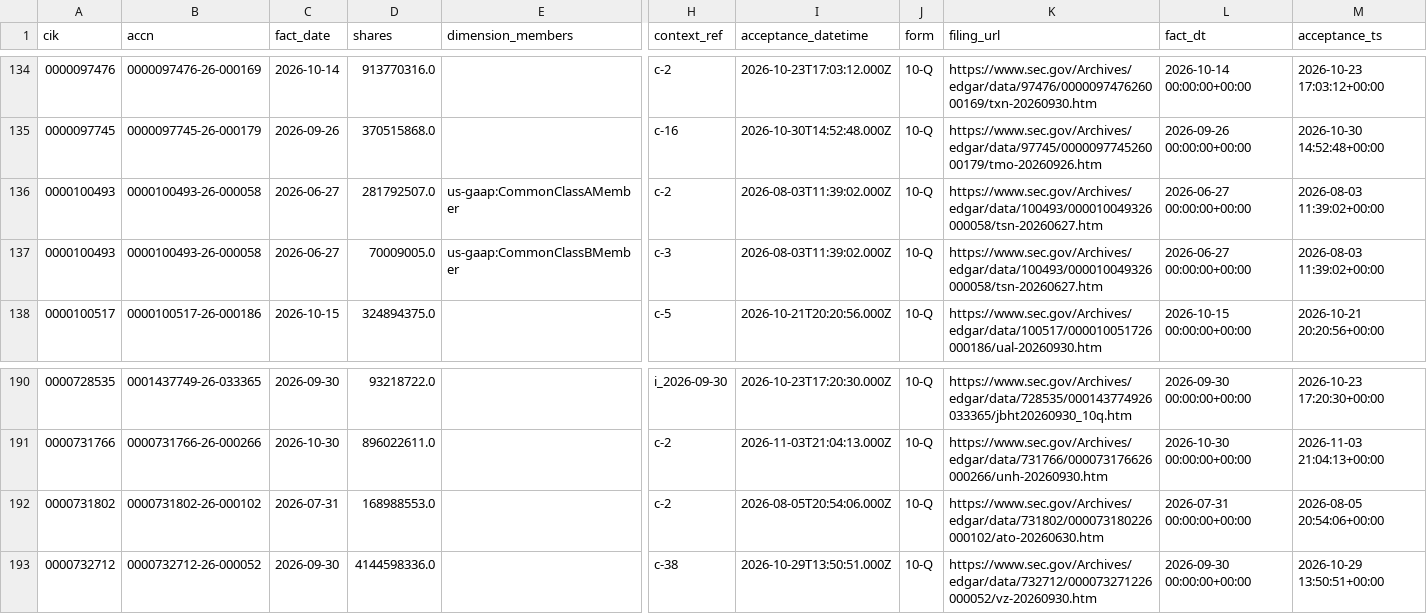
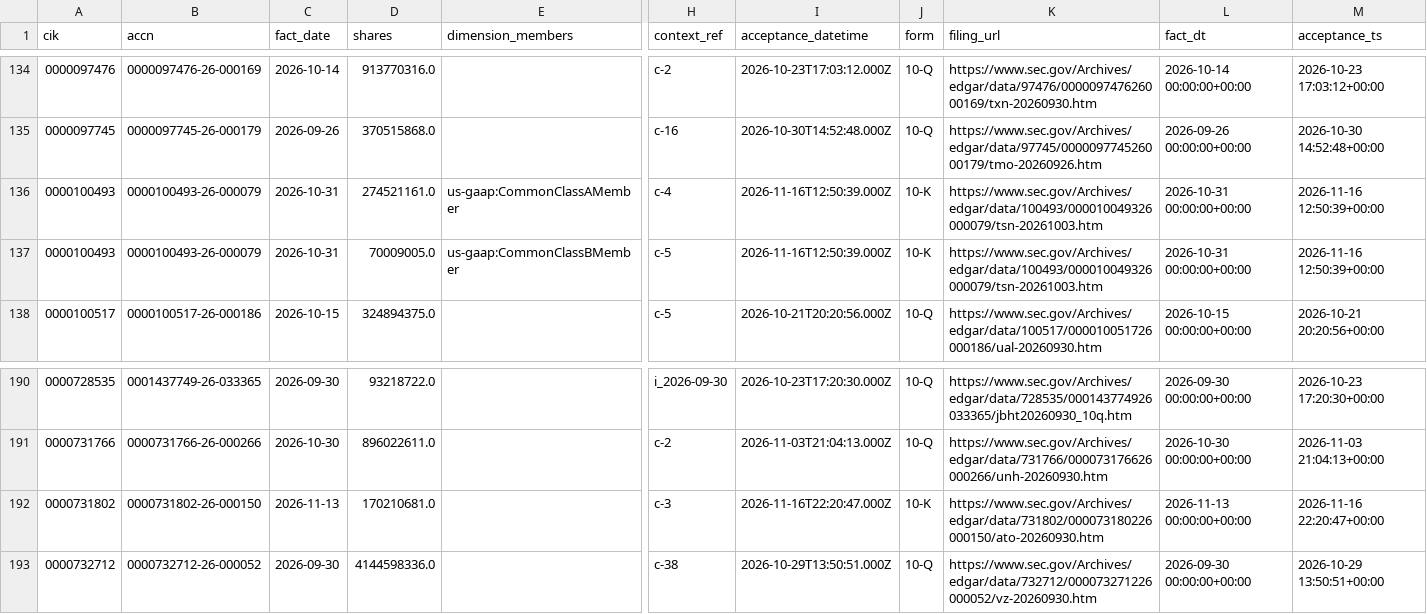
Before and after one commit to nb788/ChatGPT-stock-lab, a CSV file: data/qa_all_current_filing_dei_facts.csv, drawn as a sheet; only a part is shown, gaps mark what is left out; the diff names each change by its address in the sheet, - before the commit and + after, or states it on an @@ line.

```diff
--- a/data/qa_all_current_filing_dei_facts.csv
+++ b/data/qa_all_current_filing_dei_facts.csv
-B136:B137 (accn): 0000100493-26-000058
+B136:B137 (accn): 0000100493-26-000079
-C136:C137 (fact_date): 2026-06-27
+C136:C137 (fact_date): 2026-10-31
-D136 (shares): 281792507.0
+D136 (shares): 274521161.0
-H136 (context_ref): c-2
+H136 (context_ref): c-4
-I136:I137 (acceptance_datetime): 2026-08-03T11:39:02.000Z
+I136:I137 (acceptance_datetime): 2026-11-16T12:50:39.000Z
-J136:J137 (form): 10-Q
+J136:J137 (form): 10-K
-K136:K137 (filing_url): https://www.sec.gov/Archives/edgar/data/100493/000010049326000058/tsn-20260627.htm
+K136:K137 (filing_url): https://www.sec.gov/Archives/edgar/data/100493/000010049326000079/tsn-20261003.htm
-L136:L137 (fact_dt): 2026-06-27 00:00:00+00:00
+L136:L137 (fact_dt): 2026-10-31 00:00:00+00:00
-M136:M137 (acceptance_ts): 2026-08-03 11:39:02+00:00
+M136:M137 (acceptance_ts): 2026-11-16 12:50:39+00:00
-H137 (context_ref): c-3
+H137 (context_ref): c-5
-B192 (accn): 0000731802-26-000102
+B192 (accn): 0000731802-26-000150
-C192 (fact_date): 2026-07-31
+C192 (fact_date): 2026-11-13
-D192 (shares): 168988553.0
+D192 (shares): 170210681.0
-H192 (context_ref): c-2
+H192 (context_ref): c-3
-I192 (acceptance_datetime): 2026-08-05T20:54:06.000Z
+I192 (acceptance_datetime): 2026-11-16T22:20:47.000Z
-J192 (form): 10-Q
+J192 (form): 10-K
-K192 (filing_url): https://www.sec.gov/Archives/edgar/data/731802/000073180226000102/ato-20260630.htm
+K192 (filing_url): https://www.sec.gov/Archives/edgar/data/731802/000073180226000150/ato-20260930.htm
-L192 (fact_dt): 2026-07-31 00:00:00+00:00
+L192 (fact_dt): 2026-11-13 00:00:00+00:00
-M192 (acceptance_ts): 2026-08-05 20:54:06+00:00
+M192 (acceptance_ts): 2026-11-16 22:20:47+00:00
```
Also changed, not shown: data/qa_all_current_latest_filings.csv, data/qa_all_current_resolution.csv, 18 other files.
